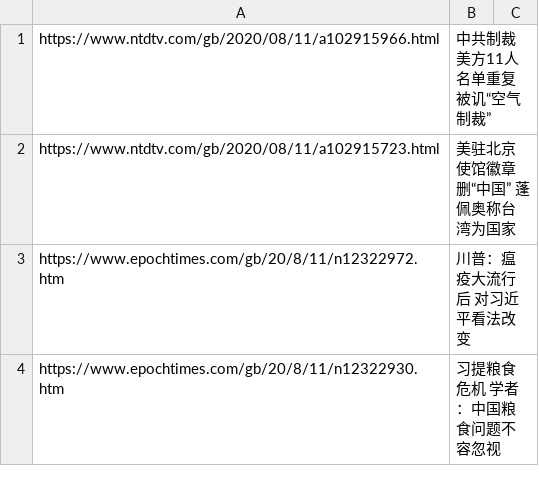
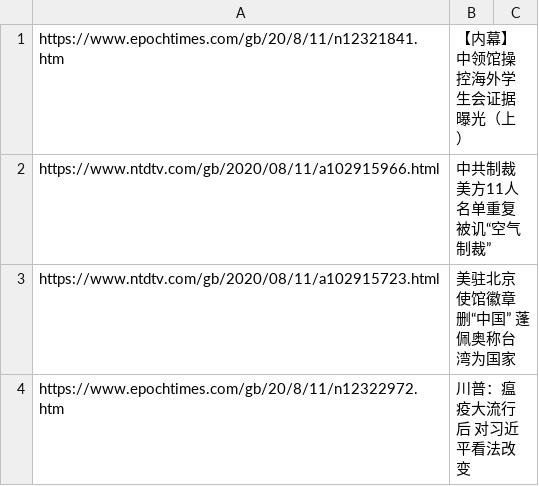
Before and after one commit to sendtruth2020/goodnews, a CSV file: indexes/ABC.csv, drawn as a sheet; only a part is shown; the shorter side is filled out with more unchanged rows.

Commit message:
Update ABC.csv

```diff
--- a/indexes/ABC.csv
+++ b/indexes/ABC.csv
@@ -1 +1,2 @@
+https://www.epochtimes.com/gb/20/8/11/n12321841.htm,【内幕】中领馆操控海外学生会证据曝光（上）
 https://www.ntdtv.com/gb/2020/08/11/a102915966.html,中共制裁美方11人 名单重复 被讥“空气制裁”
```
